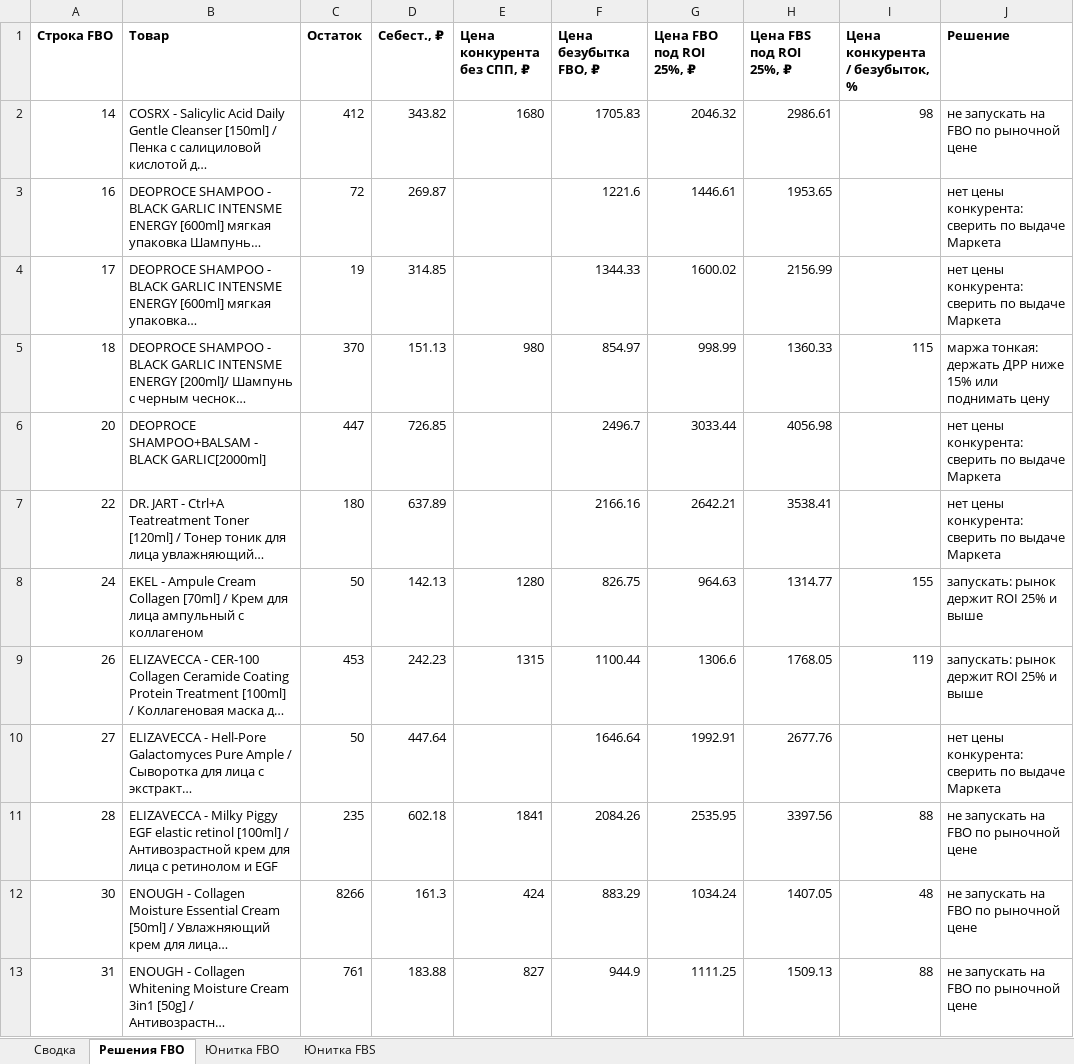
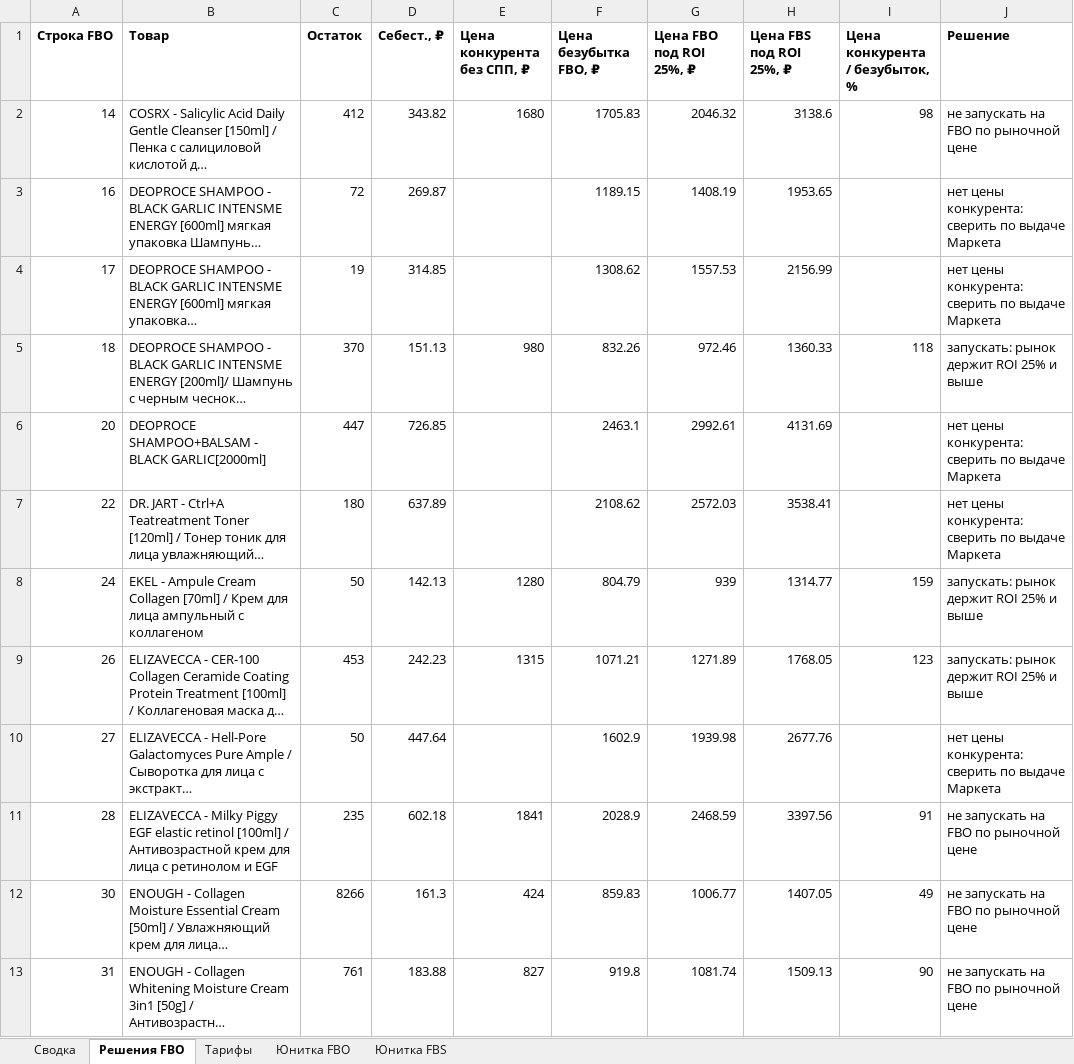
Before and after one commit to User26-2026/K-beauty-New, an Excel workbook: outputs/ym/ym_unit_economics_2026-08-17.xlsx, sheet Решения FBO, drawn as a sheet; only a part is shown; long unchanged cells end in …; values as stored, in another font and other column widths than the file's, no borders; the diff covers the shown part only; the diff names each change by its address in the sheet, - before the commit and + after, or states it on an @@ line.

```diff
--- a/outputs/ym/ym_unit_economics_2026-08-17.xlsx (sheet Решения FBO)
+++ b/outputs/ym/ym_unit_economics_2026-08-17.xlsx (sheet Решения FBO)
+sheet tab: Тарифы
-H2 (Цена FBS под ROI 25%, ₽): 2986.61
+H2 (Цена FBS под ROI 25%, ₽): 3138.6
-F3 (Цена безубытка FBO, ₽): 1221.6
+F3 (Цена безубытка FBO, ₽): 1189.15
-G3 (Цена FBO под ROI 25%, ₽): 1446.61
+G3 (Цена FBO под ROI 25%, ₽): 1408.19
-F4 (Цена безубытка FBO, ₽): 1344.33
+F4 (Цена безубытка FBO, ₽): 1308.62
-G4 (Цена FBO под ROI 25%, ₽): 1600.02
+G4 (Цена FBO под ROI 25%, ₽): 1557.53
-F5 (Цена безубытка FBO, ₽): 854.97
+F5 (Цена безубытка FBO, ₽): 832.26
-G5 (Цена FBO под ROI 25%, ₽): 998.99
+G5 (Цена FBO под ROI 25%, ₽): 972.46
-I5 (Цена конкурента / безубыток, %): 115
+I5 (Цена конкурента / безубыток, %): 118
-J5 (Решение): маржа тонкая: держать ДРР ниже 15% или поднимать цену
+J5 (Решение): запускать: рынок держит ROI 25% и выше
-F6 (Цена безубытка FBO, ₽): 2496.7
+F6 (Цена безубытка FBO, ₽): 2463.1
-G6 (Цена FBO под ROI 25%, ₽): 3033.44
+G6 (Цена FBO под ROI 25%, ₽): 2992.61
-H6 (Цена FBS под ROI 25%, ₽): 4056.98
+H6 (Цена FBS под ROI 25%, ₽): 4131.69
-F7 (Цена безубытка FBO, ₽): 2166.16
+F7 (Цена безубытка FBO, ₽): 2108.62
-G7 (Цена FBO под ROI 25%, ₽): 2642.21
+G7 (Цена FBO под ROI 25%, ₽): 2572.03
-F8 (Цена безубытка FBO, ₽): 826.75
+F8 (Цена безубытка FBO, ₽): 804.79
-G8 (Цена FBO под ROI 25%, ₽): 964.63
+G8 (Цена FBO под ROI 25%, ₽): 939
-I8 (Цена конкурента / безубыток, %): 155
+I8 (Цена конкурента / безубыток, %): 159
-F9 (Цена безубытка FBO, ₽): 1100.44
+F9 (Цена безубытка FBO, ₽): 1071.21
-G9 (Цена FBO под ROI 25%, ₽): 1306.6
+G9 (Цена FBO под ROI 25%, ₽): 1271.89
-I9 (Цена конкурента / безубыток, %): 119
+I9 (Цена конкурента / безубыток, %): 123
-F10 (Цена безубытка FBO, ₽): 1646.64
+F10 (Цена безубытка FBO, ₽): 1602.9
-G10 (Цена FBO под ROI 25%, ₽): 1992.91
+G10 (Цена FBO под ROI 25%, ₽): 1939.98
-F11 (Цена безубытка FBO, ₽): 2084.26
+F11 (Цена безубытка FBO, ₽): 2028.9
-G11 (Цена FBO под ROI 25%, ₽): 2535.95
+G11 (Цена FBO под ROI 25%, ₽): 2468.59
-I11 (Цена конкурента / безубыток, %): 88
+I11 (Цена конкурента / безубыток, %): 91
-F12 (Цена безубытка FBO, ₽): 883.29
+F12 (Цена безубытка FBO, ₽): 859.83
-G12 (Цена FBO под ROI 25%, ₽): 1034.24
+G12 (Цена FBO под ROI 25%, ₽): 1006.77
-I12 (Цена конкурента / безубыток, %): 48
+I12 (Цена конкурента / безубыток, %): 49
-F13 (Цена безубытка FBO, ₽): 944.9
+F13 (Цена безубытка FBO, ₽): 919.8
-G13 (Цена FBO под ROI 25%, ₽): 1111.25
+G13 (Цена FBO под ROI 25%, ₽): 1081.74
-I13 (Цена конкурента / безубыток, %): 88
+I13 (Цена конкурента / безубыток, %): 90
```
Also changed, not shown: 207 edited cells elsewhere in this sheet, sheet Сводка, sheet Юнитка FBS, sheet Юнитка FBO, outputs/ym/ym_unitka_fbo_fbs_2026-08-17.xlsx, 6 other files.
